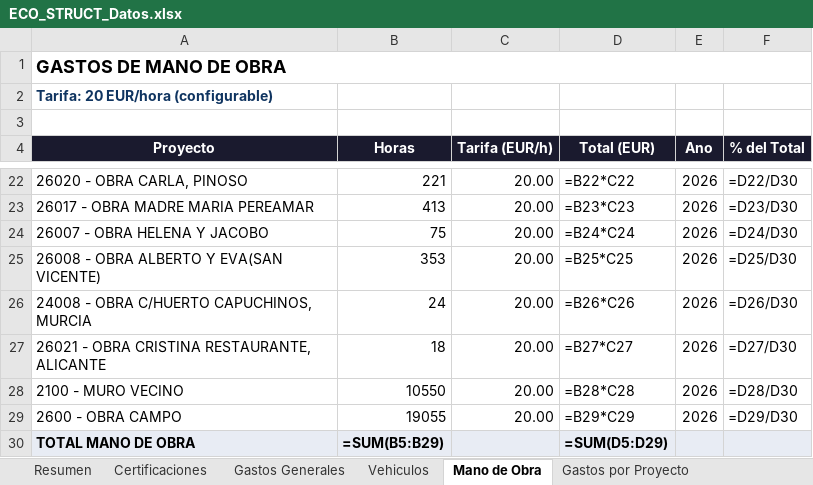
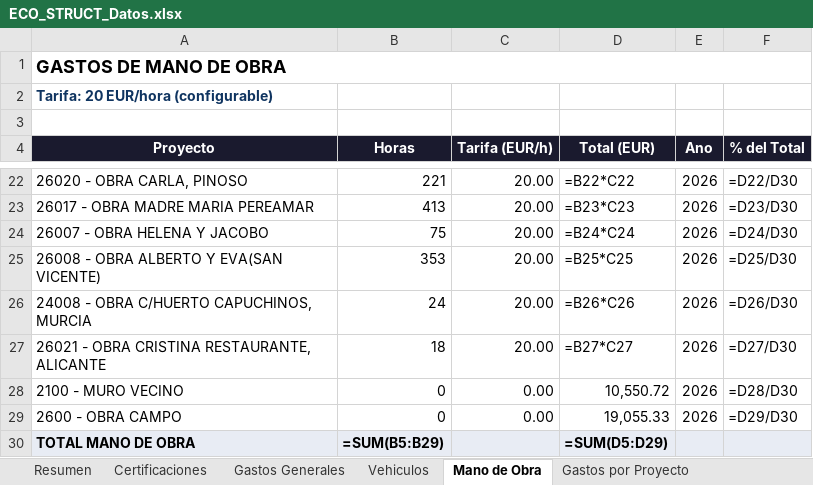
Before and after one commit to juanjosemas/dashboard, an Excel workbook: ECO_STRUCT_Datos.xlsx, sheet Mano de Obra, drawn as a sheet; only a part is shown, gaps mark what is left out; values as stored, in another font and other column widths than the file's, no borders; formulas without a stored value are shown as written; the diff names each change by its address in the sheet, - before the commit and + after, or states it on an @@ line.

```diff
--- a/ECO_STRUCT_Datos.xlsx (sheet Mano de Obra)
+++ b/ECO_STRUCT_Datos.xlsx (sheet Mano de Obra)
-B28 (Horas): 10550
+B28 (Horas): 0
-C28:C29 (Tarifa (EUR/h)): 20.00
+C28:C29 (Tarifa (EUR/h)): 0.00
-D28 (Total (EUR)): =B28*C28
+D28 (Total (EUR)): 10,550.72
-B29 (Horas): 19055
+B29 (Horas): 0
-D29 (Total (EUR)): =B29*C29
+D29 (Total (EUR)): 19,055.33
```
Also changed, not shown: 3 other files.
